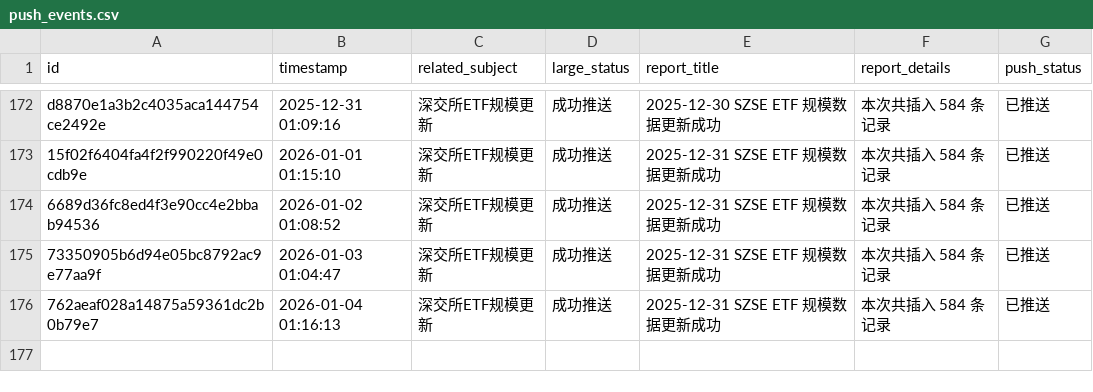
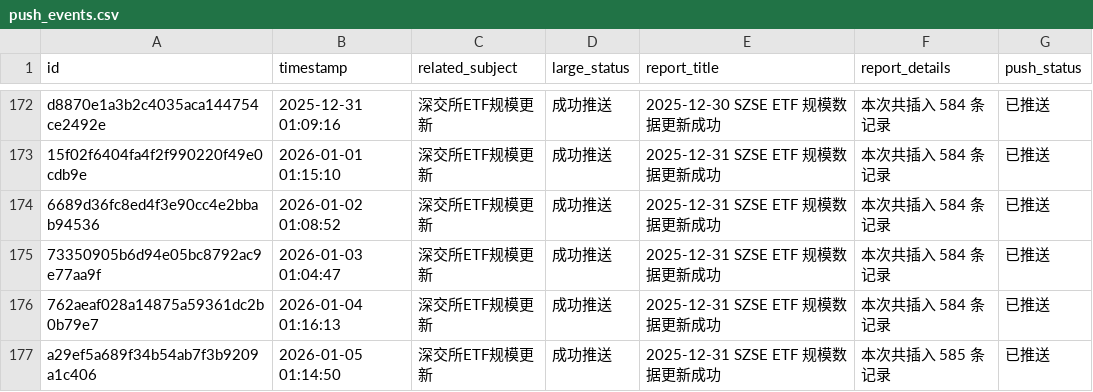
Before and after one commit to cmdSTARMO/cmdstar.github.io, a CSV file: auto_files/push_related/data/push_events.csv, drawn as a sheet; only a part is shown, gaps mark what is left out.

```diff
--- a/auto_files/push_related/data/push_events.csv
+++ b/auto_files/push_related/data/push_events.csv
@@ -176 +176,2 @@ d8870e1a3b2c4035aca144754ce2492e,2025-12-31 01:09:16,深交所ETF规模更新,
 762aeaf028a14875a59361dc2b0b79e7,2026-01-04 01:16:13,深交所ETF规模更新,成功推送,2025-12-31 SZSE ETF 规模数据更新成功,本次共插入 584 条记录,已推送
+a29ef5a689f34b54ab7f3b9209a1c406,2026-01-05 01:14:50,深交所ETF规模更新,成功推送,2025-12-31 SZSE ETF 规模数据更新成功,本次共插入 585 条记录,已推送
```
Also changed, not shown: 1 other file.
